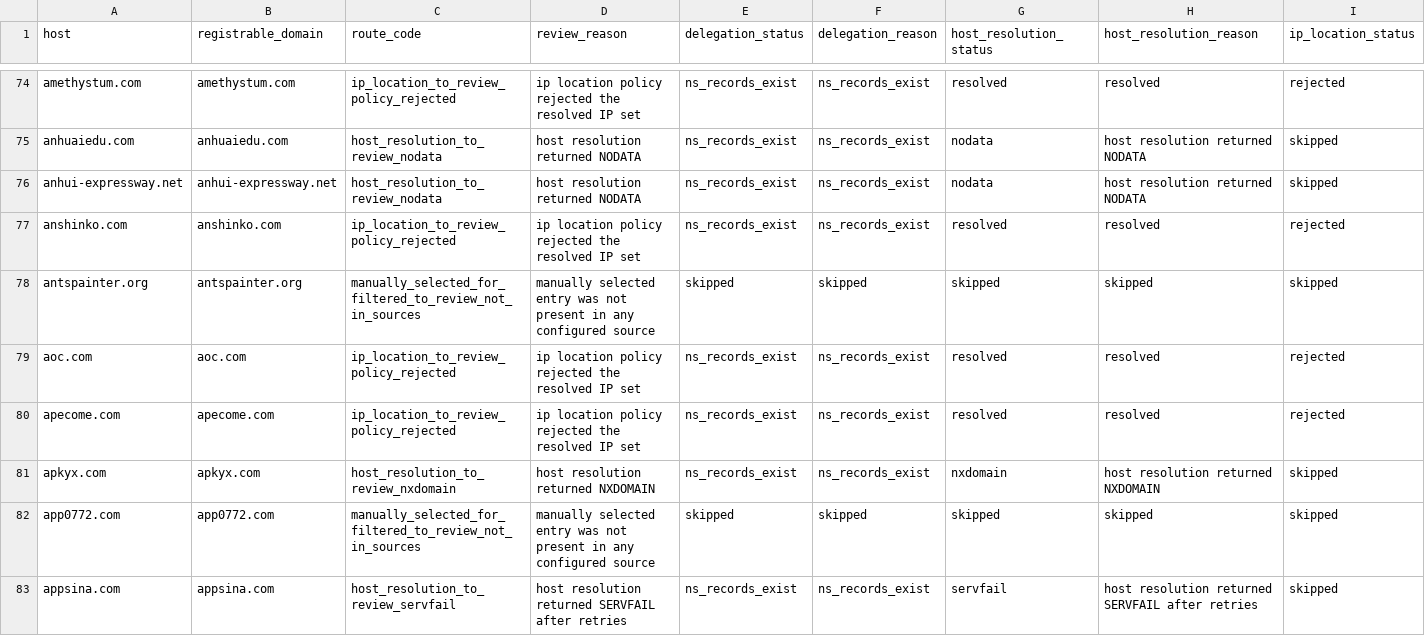
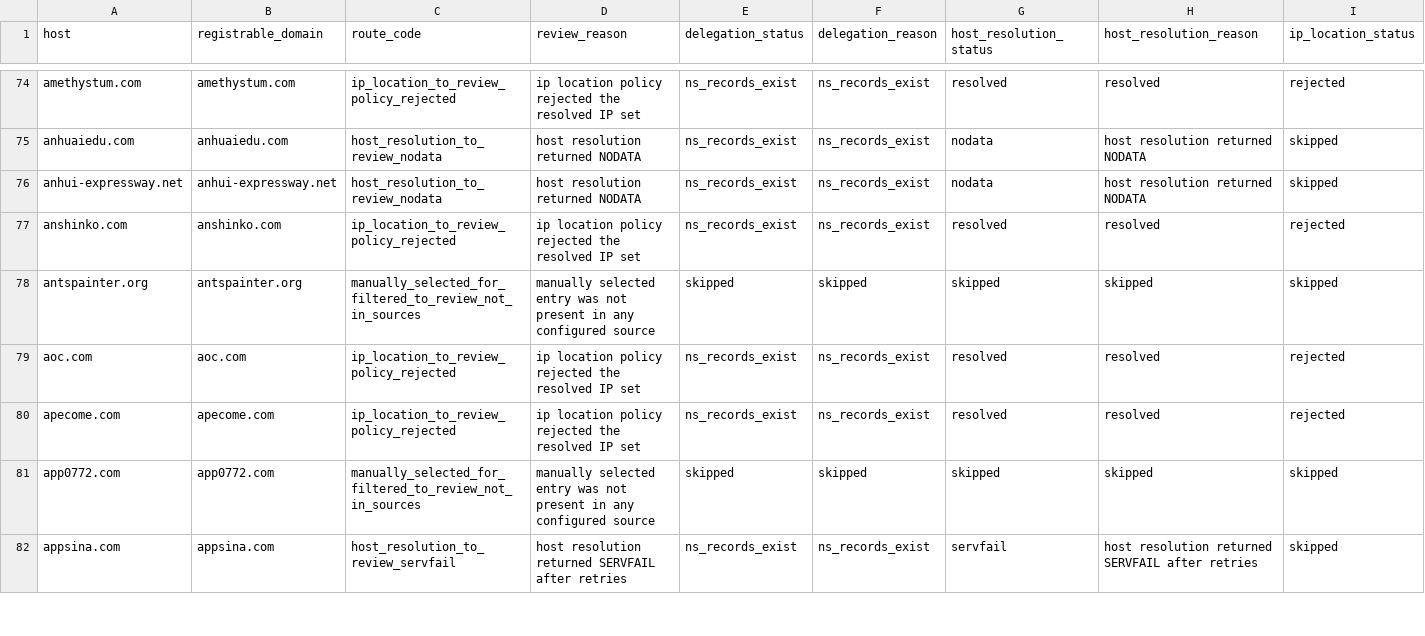
Before and after one commit to oxfa/niamodretlif, a CSV file: output/review/direct.csv, drawn as a sheet; only a part is shown, gaps mark what is left out; rows hold the shown columns only; the diff names each change by its address in the sheet, - before the commit and + after, or states it on an @@ line.

```diff
--- a/output/review/direct.csv
+++ b/output/review/direct.csv
-row 81: apkyx.com | apkyx.com | host_resolution_to_review_nxdomain | host resolution returned NXDOMAIN | ns_records_exist | ns_records_exist | nxdomain | host resolution returned NXDOMAIN | skipped
```
Also changed, not shown: 1 other file.
